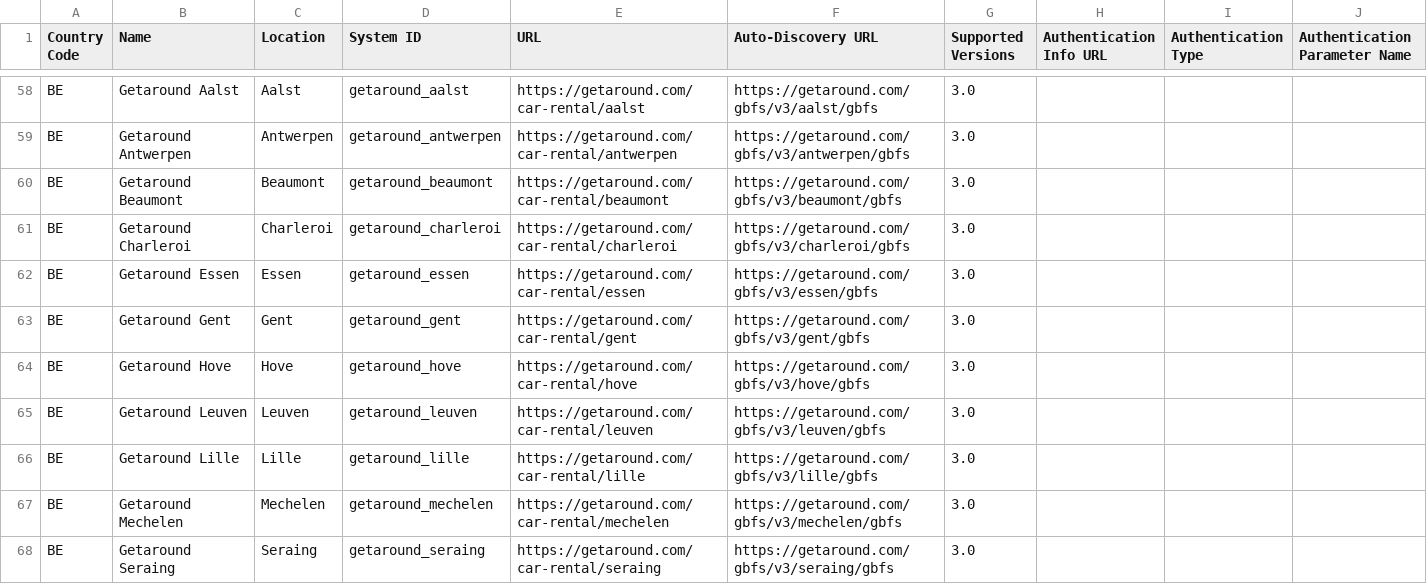
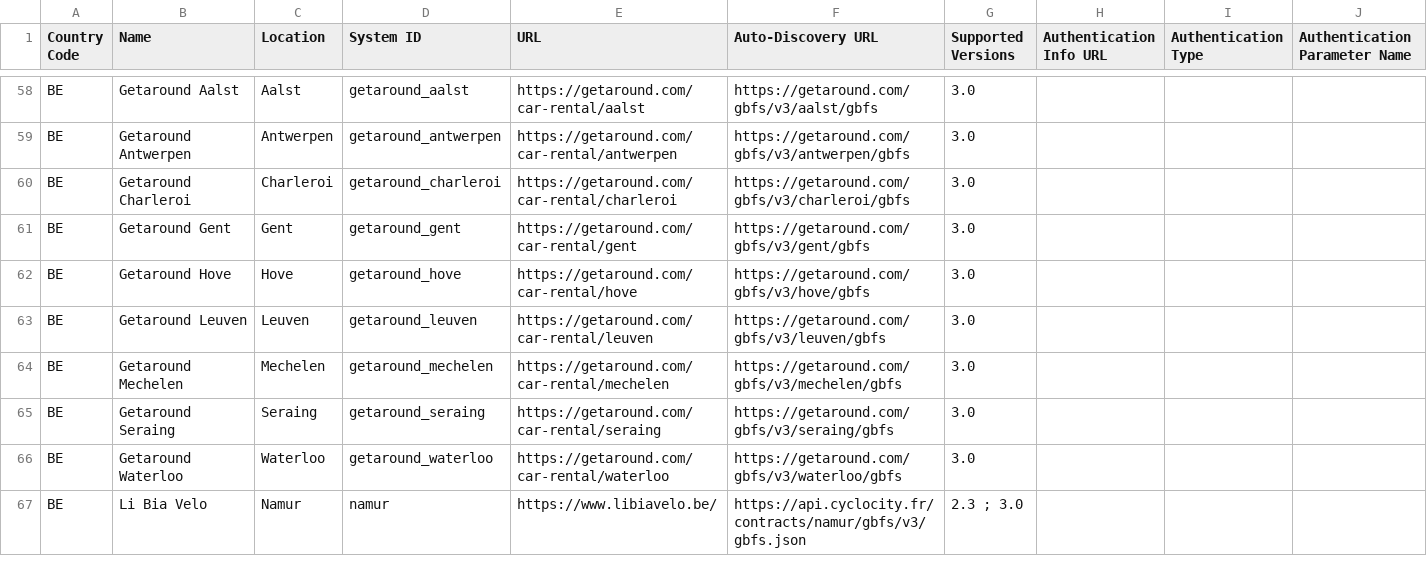
Before and after one commit to MobilityData/gbfs, a CSV file: systems.csv, drawn as a sheet; only a part is shown, gaps mark what is left out; the shorter side is filled out with more unchanged rows.

Commit message:
Remove 3 duplicate Getaround feeds (#875)

```diff
--- a/systems.csv
+++ b/systems.csv
@@ -59,5 +59,3 @@ BE,Getaround Aalst,Aalst,getaround_aalst,https://getaround.com/car-rental/aalst,
 BE,Getaround Antwerpen,Antwerpen,getaround_antwerpen,https://getaround.com/car-rental/antwerpen,https://getaround.com/gbfs/v3/antwerpen/gbfs,3.0,,,
-BE,Getaround Beaumont,Beaumont,getaround_beaumont,https://getaround.com/car-rental/beaumont,https://getaround.com/gbfs/v3/beaumont/gbfs,3.0,,,
 BE,Getaround Charleroi,Charleroi,getaround_charleroi,https://getaround.com/car-rental/charleroi,https://getaround.com/gbfs/v3/charleroi/gbfs,3.0,,,
-BE,Getaround Essen,Essen,getaround_essen,https://getaround.com/car-rental/essen,https://getaround.com/gbfs/v3/essen/gbfs,3.0,,,
 BE,Getaround Gent,Gent,getaround_gent,https://getaround.com/car-rental/gent,https://getaround.com/gbfs/v3/gent/gbfs,3.0,,,
@@ -65,3 +63,2 @@ BE,Getaround Hove,Hove,getaround_hove,https://getaround.com/car-rental/hove,http
 BE,Getaround Leuven,Leuven,getaround_leuven,https://getaround.com/car-rental/leuven,https://getaround.com/gbfs/v3/leuven/gbfs,3.0,,,
-BE,Getaround Lille,Lille,getaround_lille,https://getaround.com/car-rental/lille,https://getaround.com/gbfs/v3/lille/gbfs,3.0,,,
 BE,Getaround Mechelen,Mechelen,getaround_mechelen,https://getaround.com/car-rental/mechelen,https://getaround.com/gbfs/v3/mechelen/gbfs,3.0,,,
```
